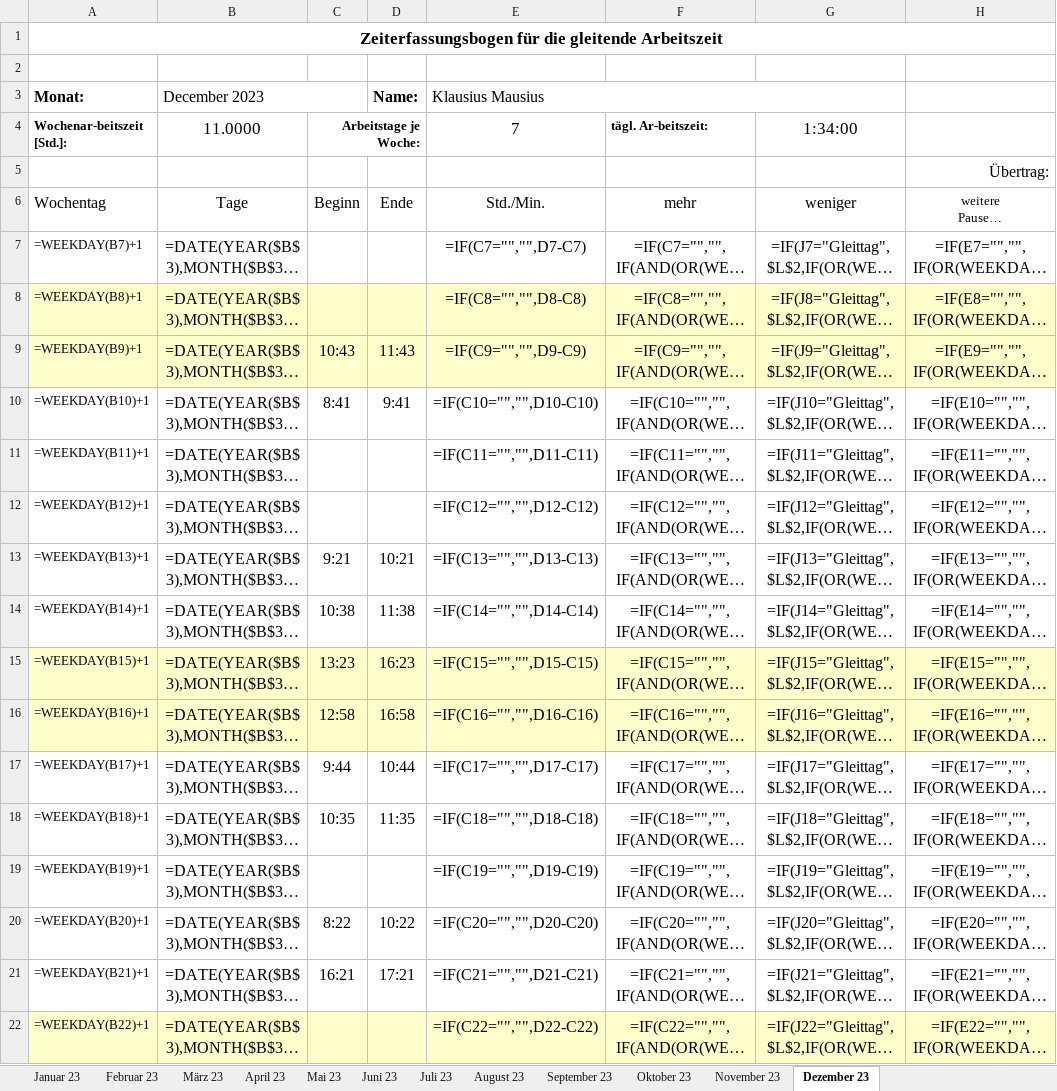
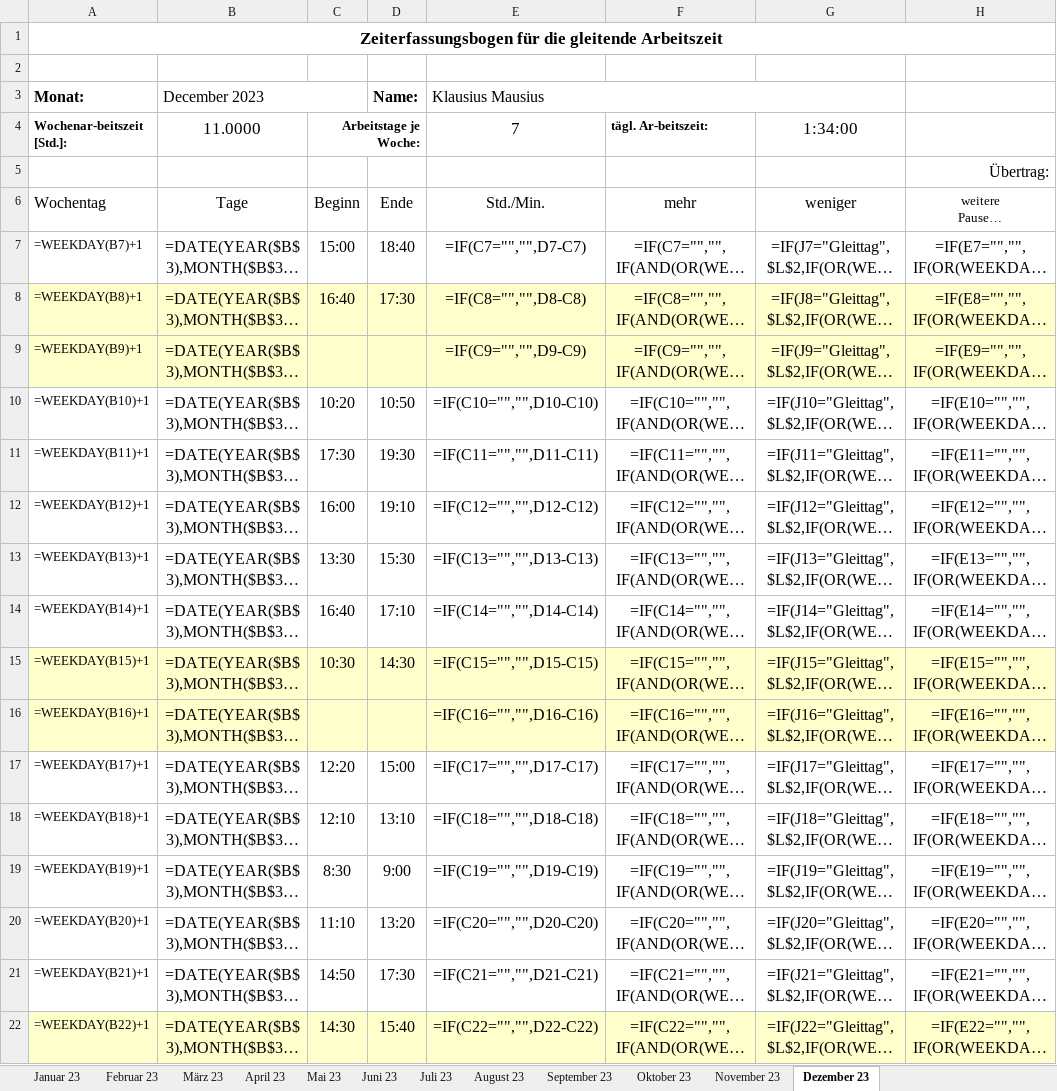
Before and after one commit to PraxTube/work-hours-generator, an Excel workbook: output.xlsx, sheet Dezember 23, drawn as a sheet; only a part is shown; long unchanged cells end in …; values as stored, in another font and other column widths than the file's, no borders; formulas without a stored value are shown as written; conditional formats not drawn; the diff covers the shown part only; the diff names each change by its address in the sheet, - before the commit and + after, or states it on an @@ line.

```diff
--- a/output.xlsx (sheet Dezember 23)
+++ b/output.xlsx (sheet Dezember 23)
-C7: (empty)
+C7: 15:00
-D7 (Name:): (empty)
+D7 (Name:): 18:40
-C8: (empty)
+C8: 16:40
-D8 (Name:): (empty)
+D8 (Name:): 17:30
-C9: 10:43
+C9: (empty)
-D9 (Name:): 11:43
+D9 (Name:): (empty)
-C10: 8:41
+C10: 10:20
-D10 (Name:): 9:41
+D10 (Name:): 10:50
-C11: (empty)
+C11: 17:30
-D11 (Name:): (empty)
+D11 (Name:): 19:30
-C12: (empty)
+C12: 16:00
-D12 (Name:): (empty)
+D12 (Name:): 19:10
-C13: 9:21
+C13: 13:30
-D13 (Name:): 10:21
+D13 (Name:): 15:30
-C14: 10:38
+C14: 16:40
-D14 (Name:): 11:38
+D14 (Name:): 17:10
-C15: 13:23
+C15: 10:30
-D15 (Name:): 16:23
+D15 (Name:): 14:30
-C16: 12:58
+C16: (empty)
-D16 (Name:): 16:58
+D16 (Name:): (empty)
-C17: 9:44
+C17: 12:20
-D17 (Name:): 10:44
+D17 (Name:): 15:00
-C18: 10:35
+C18: 12:10
-D18 (Name:): 11:35
+D18 (Name:): 13:10
-C19: (empty)
+C19: 8:30
-D19 (Name:): (empty)
+D19 (Name:): 9:00
-C20: 8:22
+C20: 11:10
-D20 (Name:): 10:22
+D20 (Name:): 13:20
-C21: 16:21
+C21: 14:50
-D21 (Name:): 17:21
+D21 (Name:): 17:30
-C22: (empty)
+C22: 14:30
-D22 (Name:): (empty)
+D22 (Name:): 15:40
```
Also changed, not shown: 26 edited cells elsewhere in this sheet, sheet Juli 23, sheet Januar 23, sheet Mai 23, sheet September 23, sheet August 23, sheet Februar 23, 5 more sheets, hidden cells, 1 other file.
